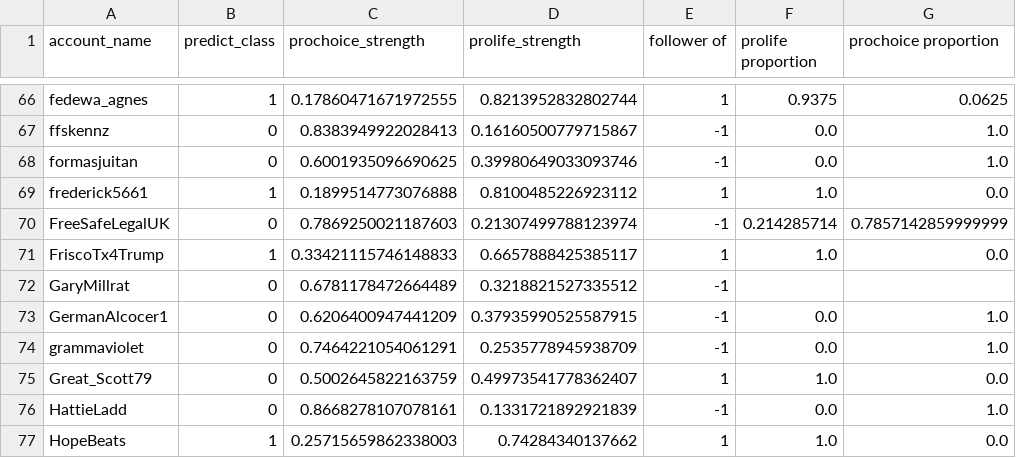
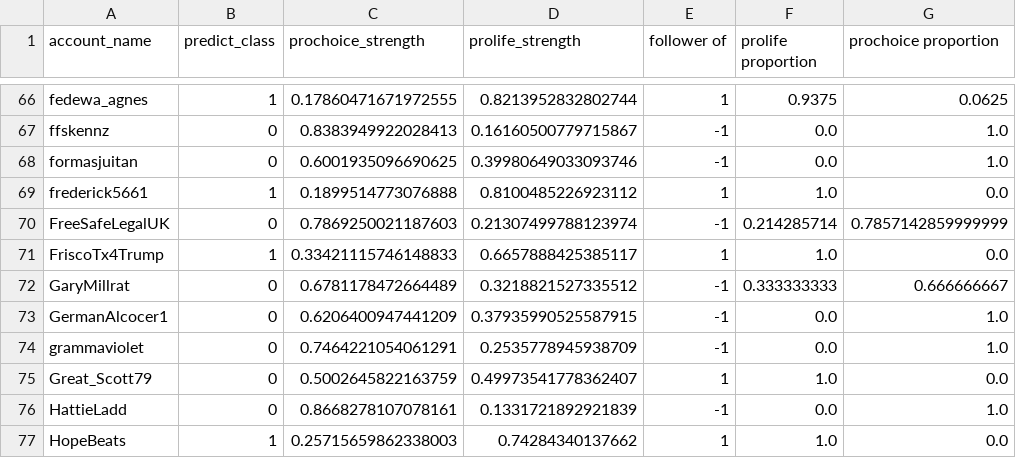
Before and after one commit to JunTan/TwitterAnalysis, a CSV file: hashtag_indiv_strength_diversity.csv, drawn as a sheet; only a part is shown, gaps mark what is left out.

Commit message:
update strength_diversity

```diff
--- a/hashtag_indiv_strength_diversity.csv
+++ b/hashtag_indiv_strength_diversity.csv
@@ -71,3 +71,3 @@ FreeSafeLegalUK,0,0.7869250021187603,0.21307499788123974,-1,0.214285714,0.785714
 FriscoTx4Trump,1,0.33421115746148833,0.6657888425385117,1,1.0,0.0
-GaryMillrat,0,0.6781178472664489,0.3218821527335512,-1,,
+GaryMillrat,0,0.6781178472664489,0.3218821527335512,-1,0.333333333,0.666666667
 GermanAlcocer1,0,0.6206400947441209,0.37935990525587915,-1,0.0,1.0
```
Also changed, not shown: indiv_strength_diversity.csv.
